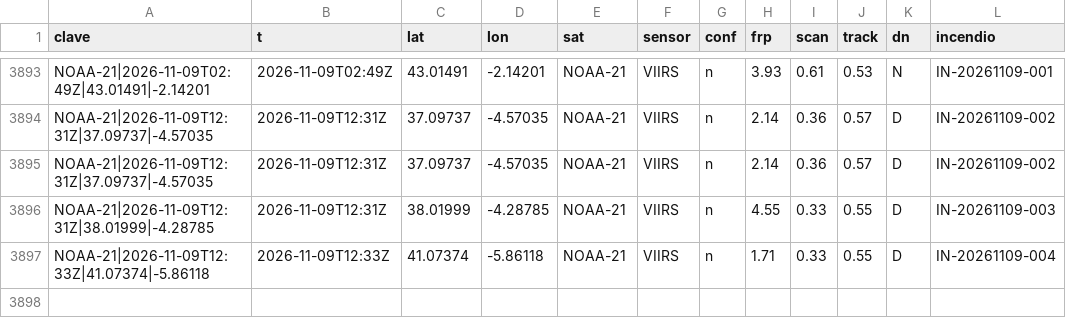
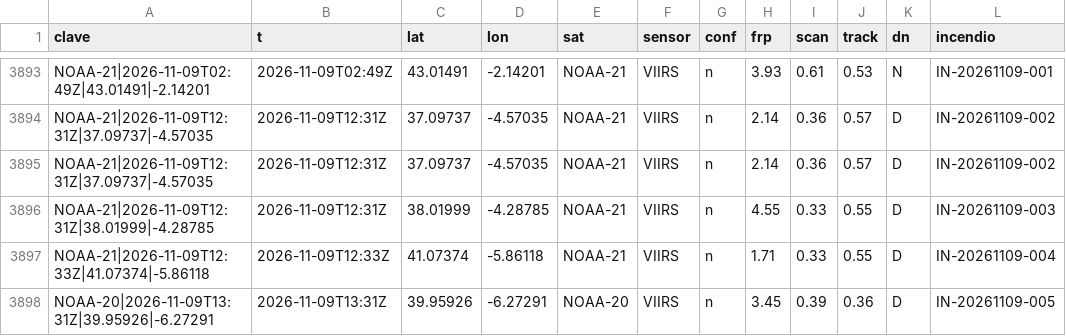
Before and after one commit to Asensio94/vigia-incendios, a CSV file: data/focos/2026.csv, drawn as a sheet; only a part is shown, gaps mark what is left out; the diff names each change by its address in the sheet, - before the commit and + after, or states it on an @@ line.

```diff
--- a/data/focos/2026.csv
+++ b/data/focos/2026.csv
+row 3898: NOAA-20|2026-11-09T13:31Z|39.95926|-6.27291 | 2026-11-09T13:31Z | 39.95926 | -6.27291 | NOAA-20 | VIIRS | n | 3.45 | 0.39 | 0.36 | D | IN-20261109-005
```
Also changed, not shown: 5 other files.
